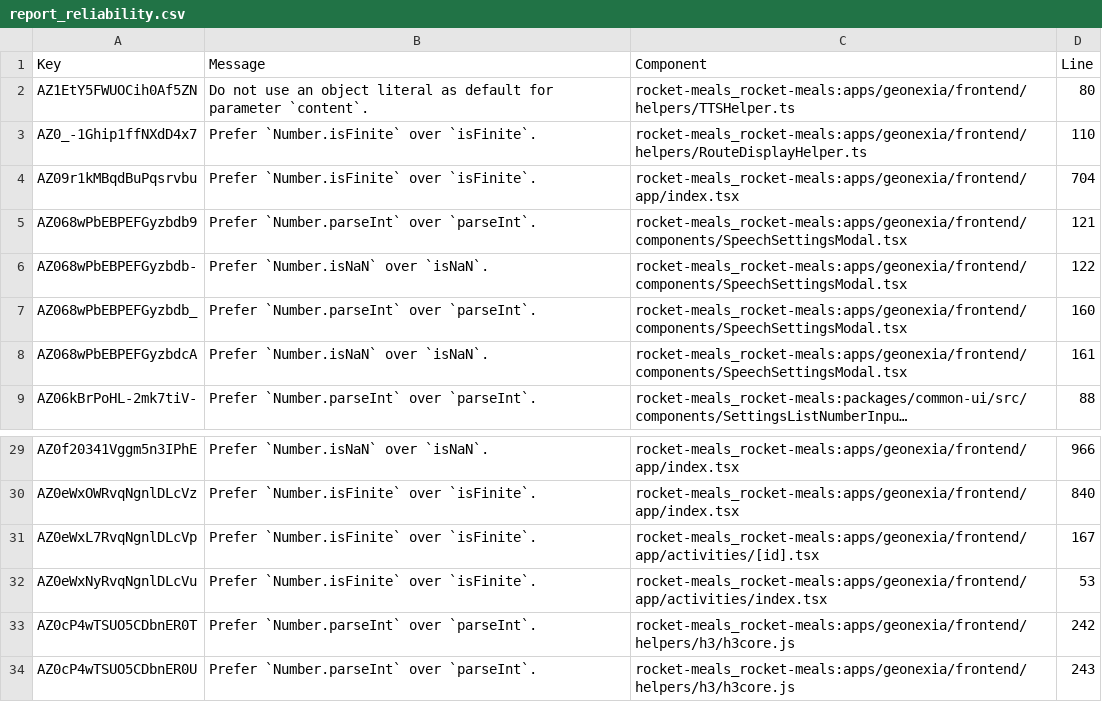
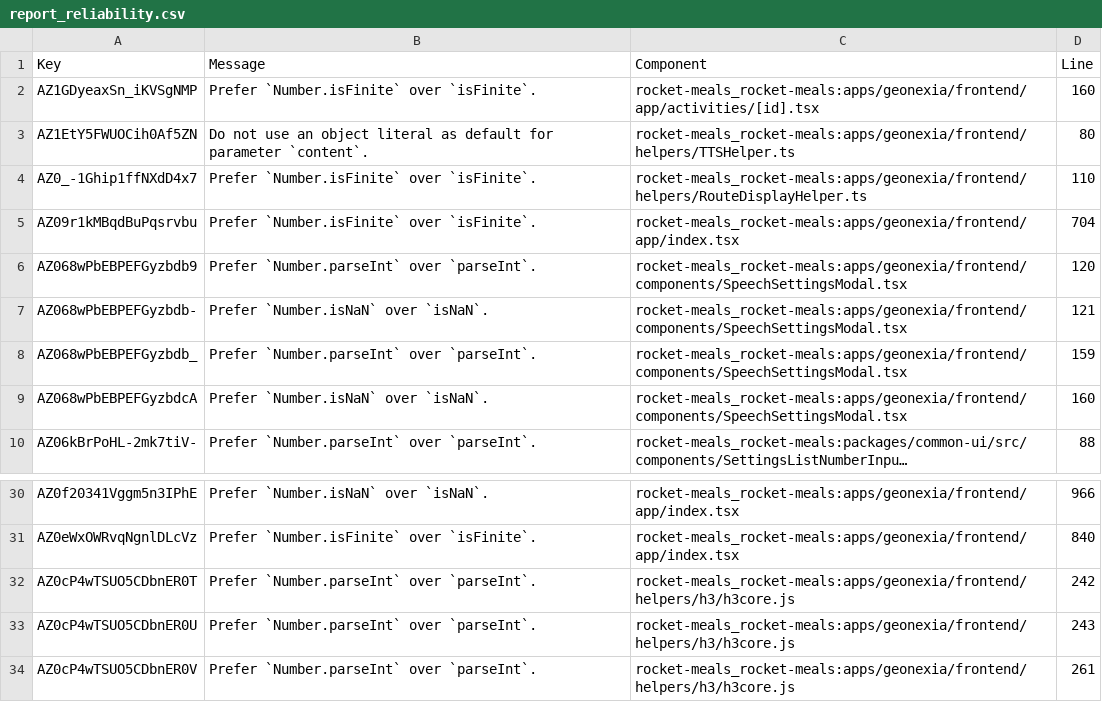
Before and after one commit to rocket-meals/swosy, a CSV file: reports/sonarCloud/report_reliability.csv, drawn as a sheet; only a part is shown, gaps mark what is left out; the shorter side is filled out with more unchanged rows; long unchanged cells end in …; removed rows and columns are numbered as before the commit, all else as after; the diff names each change by its address in the sheet, - before the commit and + after, or states it on an @@ line.

```diff
--- a/reports/sonarCloud/report_reliability.csv
+++ b/reports/sonarCloud/report_reliability.csv
+row 2: AZ1GDyeaxSn_iKVSgNMP | Prefer `Number.isFinite` over `isFinite`. | rocket-meals_rocket-meals:apps/geonexia/frontend/app/activities/[id].tsx | 160
-D6 (Line): 121
+D6 (Line): 120
-D7 (Line): 122
+D7 (Line): 121
-D8 (Line): 160
+D8 (Line): 159
-D9 (Line): 161
+D9 (Line): 160
-row 31: AZ0eWxL7RvqNgnlDLcVp | Prefer `Number.isFinite` over `isFinite`. | rocket-meals_rocket-meals:apps/geonexia/frontend/app/activities/[id].tsx | 167
-row 32: AZ0eWxNyRvqNgnlDLcVu | Prefer `Number.isFinite` over `isFinite`. | rocket-meals_rocket-meals:apps/geonexia/frontend/app/activities/index.tsx | 53
```
Also changed, not shown: 2 other files.
